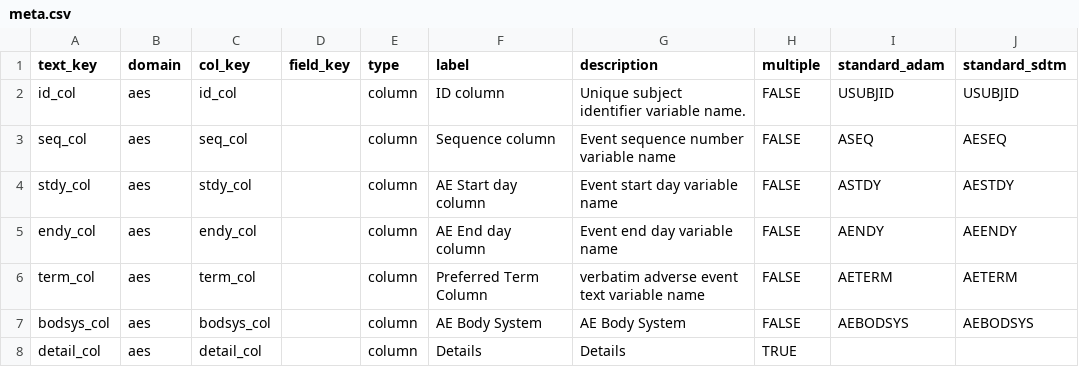
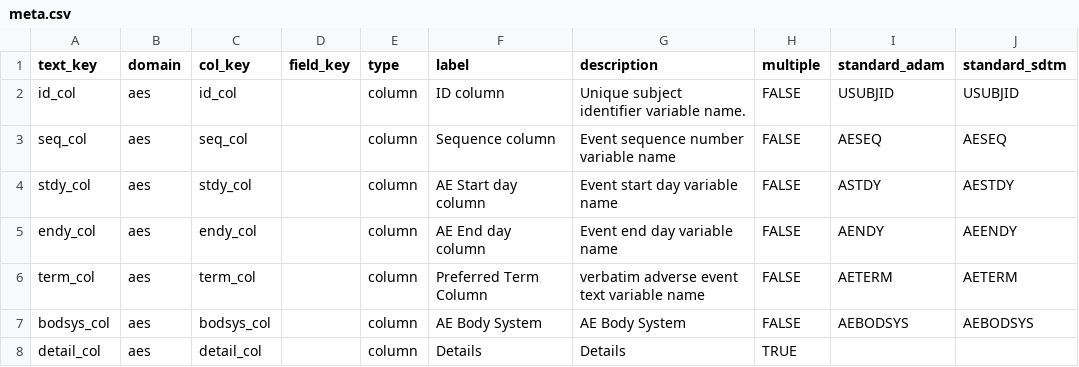
Before and after one commit to SafetyGraphics/safetyGraphics, a CSV file: data-raw/meta.csv, drawn as a sheet; only a part is shown.

Commit message:
update AdAM default for AESEQ. #491

```diff
--- a/data-raw/meta.csv
+++ b/data-raw/meta.csv
@@ -2,3 +2,3 @@ text_key,domain,col_key,field_key,type,label,description,multiple,standard_adam,
 id_col,aes,id_col,,column,ID column,Unique subject identifier variable name.,FALSE,USUBJID,USUBJID
-seq_col,aes,seq_col,,column,Sequence column,Event sequence number variable name,FALSE,ASEQ,AESEQ
+seq_col,aes,seq_col,,column,Sequence column,Event sequence number variable name,FALSE,AESEQ,AESEQ
 stdy_col,aes,stdy_col,,column,AE Start day column,Event start day variable name,FALSE,ASTDY,AESTDY
```
Also changed, not shown: 1 other file.
